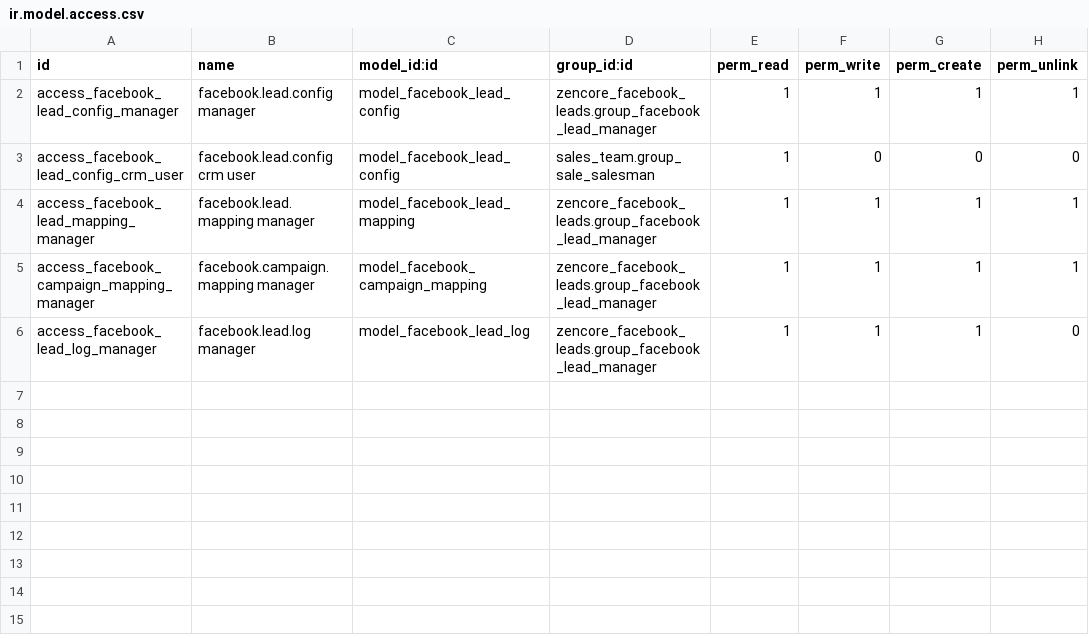
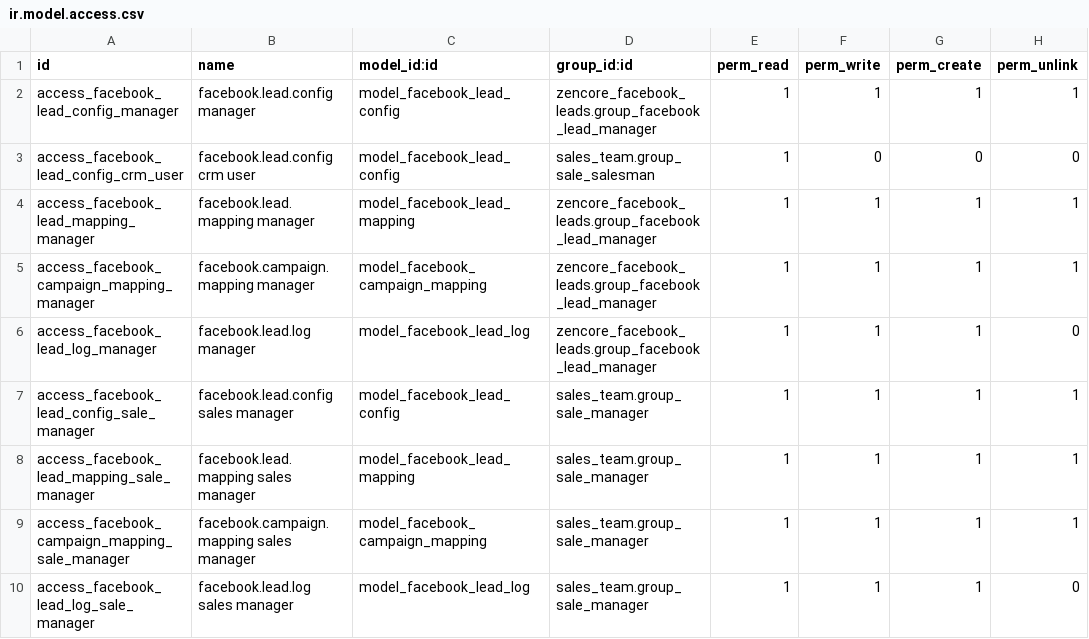
Before and after one commit to mehedihasanpatowary007/facebook_leads, a CSV file: zencore_facebook_leads/security/ir.model.access.csv, drawn as a sheet; the diff names each change by its address in the sheet, - before the commit and + after, or states it on an @@ line.

```diff
--- a/zencore_facebook_leads/security/ir.model.access.csv
+++ b/zencore_facebook_leads/security/ir.model.access.csv
+row 7: access_facebook_lead_config_sale_manager | facebook.lead.config sales manager | model_facebook_lead_config | sales_team.group_sale_manager | 1 | 1 | 1 | 1
+row 8: access_facebook_lead_mapping_sale_manager | facebook.lead.mapping sales manager | model_facebook_lead_mapping | sales_team.group_sale_manager | 1 | 1 | 1 | 1
+row 9: access_facebook_campaign_mapping_sale_manager | facebook.campaign.mapping sales manager | model_facebook_campaign_mapping | sales_team.group_sale_manager | 1 | 1 | 1 | 1
+row 10: access_facebook_lead_log_sale_manager | facebook.lead.log sales manager | model_facebook_lead_log | sales_team.group_sale_manager | 1 | 1 | 1 | 0
```
Also changed, not shown: 2 other files.
